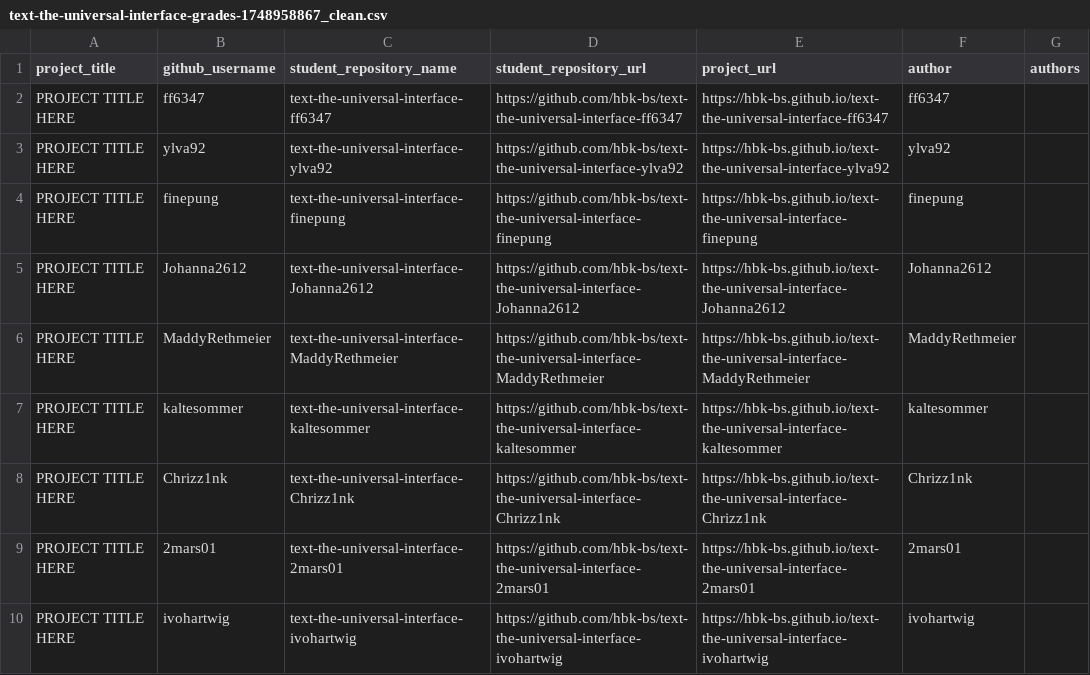
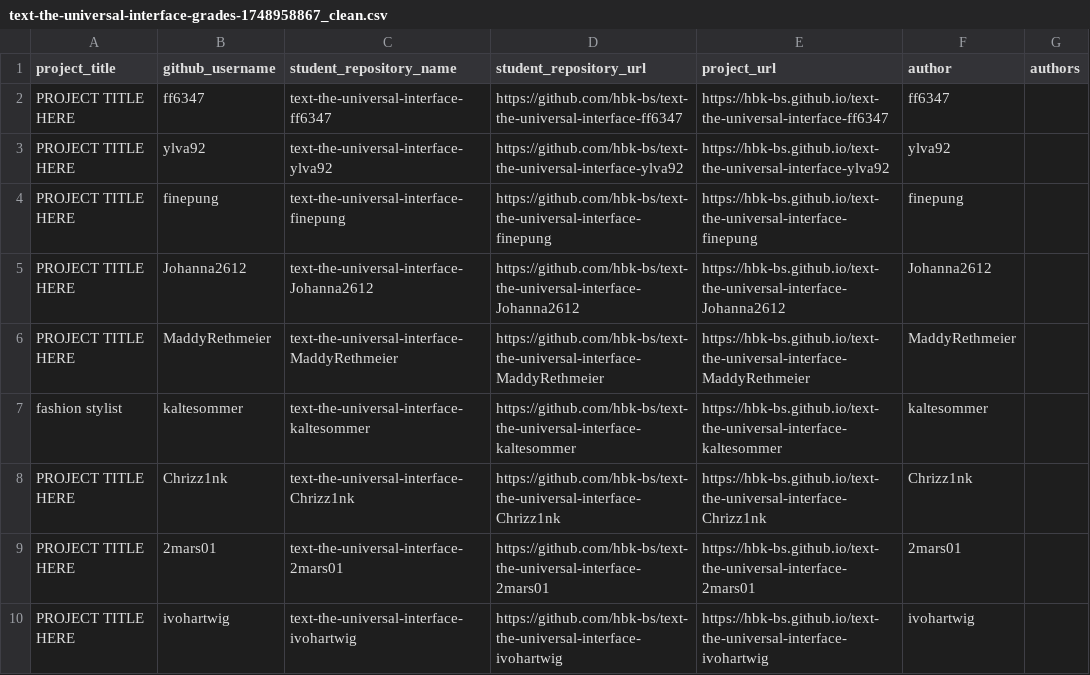
Before and after one commit to ivohartwig/rundgang2025, a CSV file: src/data/projects/text-the-universal-interface-grades-1748958867_clean.csv, drawn as a sheet; only a part is shown.

Commit message:
Update text-the-universal-interface-grades-1748958867_clean.csv

```diff
--- a/src/data/projects/text-the-universal-interface-grades-1748958867_clean.csv
+++ b/src/data/projects/text-the-universal-interface-grades-1748958867_clean.csv
@@ -6,3 +6,3 @@
 "PROJECT TITLE HERE","MaddyRethmeier","text-the-universal-interface-MaddyRethmeier","https://github.com/hbk-bs/text-the-universal-interface-MaddyRethmeier","https://hbk-bs.github.io/text-the-universal-interface-MaddyRethmeier","MaddyRethmeier",""
-"PROJECT TITLE HERE","kaltesommer","text-the-universal-interface-kaltesommer","https://github.com/hbk-bs/text-the-universal-interface-kaltesommer","https://hbk-bs.github.io/text-the-universal-interface-kaltesommer","kaltesommer",""
+"fashion stylist","kaltesommer","text-the-universal-interface-kaltesommer","https://github.com/hbk-bs/text-the-universal-interface-kaltesommer","https://hbk-bs.github.io/text-the-universal-interface-kaltesommer","kaltesommer",""
 "PROJECT TITLE HERE","Chrizz1nk","text-the-universal-interface-Chrizz1nk","https://github.com/hbk-bs/text-the-universal-interface-Chrizz1nk","https://hbk-bs.github.io/text-the-universal-interface-Chrizz1nk","Chrizz1nk",""
```
